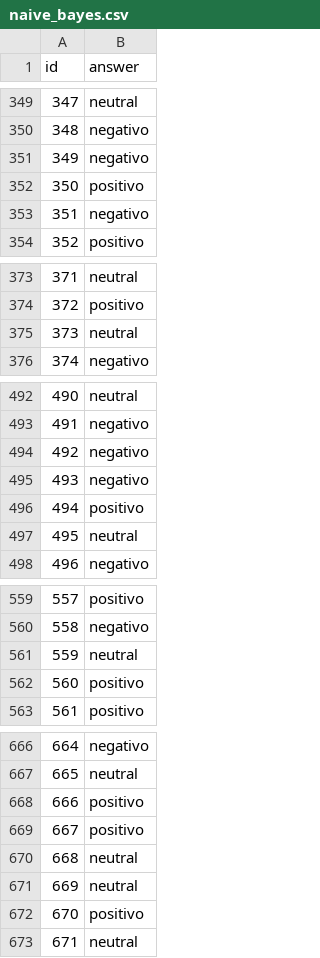
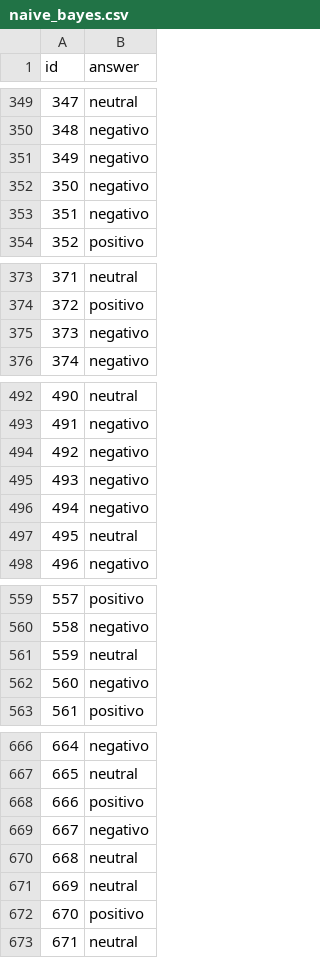
Before and after one commit to lauraS191/Proyecto-Machine-Learning, a CSV file: submissions/naive_bayes.csv, drawn as a sheet; only a part is shown, gaps mark what is left out; the diff covers the shown part only.

```diff
--- a/submissions/naive_bayes.csv
+++ b/submissions/naive_bayes.csv
@@ -351,3 +351,3 @@ id,answer
 349,negativo
-350,positivo
+350,negativo
 351,negativo
@@ -374,3 +374,3 @@ id,answer
 372,positivo
-373,neutral
+373,negativo
 374,negativo
@@ -495,3 +495,3 @@ id,answer
 493,negativo
-494,positivo
+494,negativo
 495,neutral
@@ -561,3 +561,3 @@ id,answer
 559,neutral
-560,positivo
+560,negativo
 561,positivo
@@ -668,3 +668,3 @@ id,answer
 666,positivo
-667,positivo
+667,negativo
 668,neutral
```
Also changed, not shown: 34 edited cells elsewhere in this file, 3 other files.
